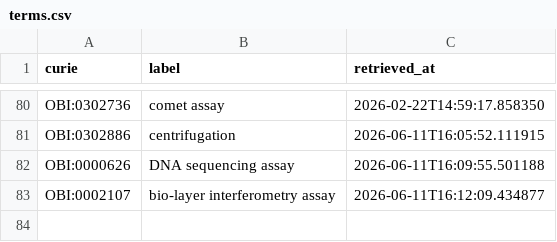
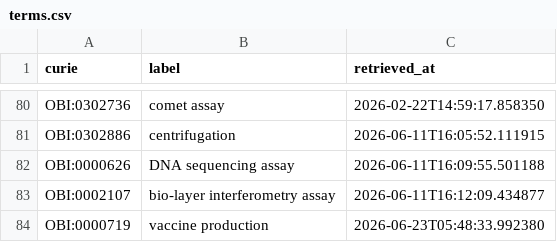
Before and after one commit to linkml/valuesets, a CSV file: cache/obi/terms.csv, drawn as a sheet; only a part is shown, gaps mark what is left out.

```diff
--- a/cache/obi/terms.csv
+++ b/cache/obi/terms.csv
@@ -83 +83,2 @@ OBI:0000626,DNA sequencing assay,2026-06-11T16:09:55.501188
 OBI:0002107,bio-layer interferometry assay,2026-06-11T16:12:09.434877
+OBI:0000719,vaccine production,2026-06-23T05:48:33.992380
```
Also changed, not shown: cache/ncit/terms.csv, 1 other file.
